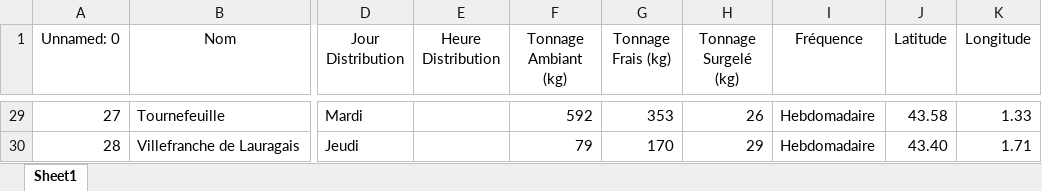
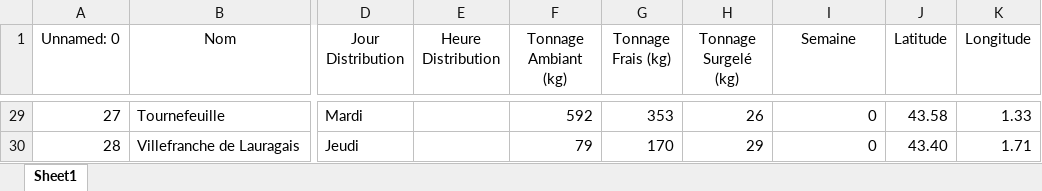
Before and after one commit to PierreLaur/routage-du-coeur, an Excel workbook: data/centres.xlsx, sheet Sheet1, drawn as a sheet; only a part is shown, gaps mark what is left out; values as stored, in another font and other column widths than the file's, no borders; the diff covers the shown part only; the diff names each change by its address in the sheet, - before the commit and + after, or states it on an @@ line.

```diff
--- a/data/centres.xlsx (sheet Sheet1)
+++ b/data/centres.xlsx (sheet Sheet1)
-I1: Fréquence
+I1: Semaine
-I29:I30 (Semaine): Hebdomadaire
+I29:I30 (Semaine): 0
```
Also changed, not shown: 27 edited cells elsewhere in this sheet, data/points_de_ramasse.xlsx, 12 other files.
